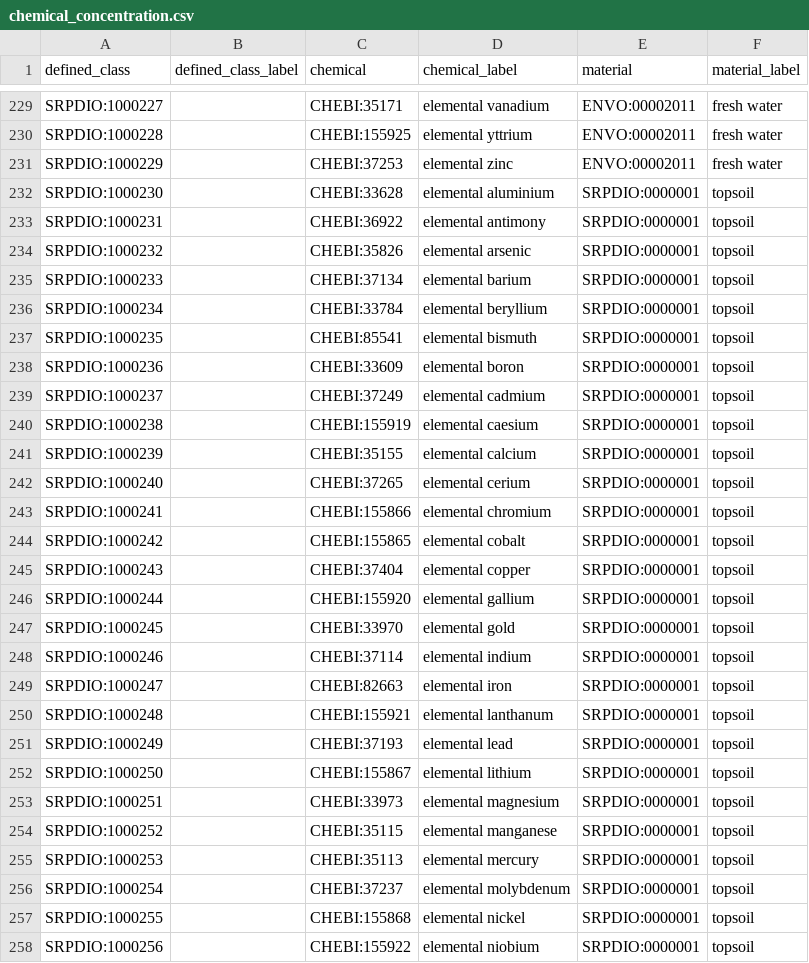
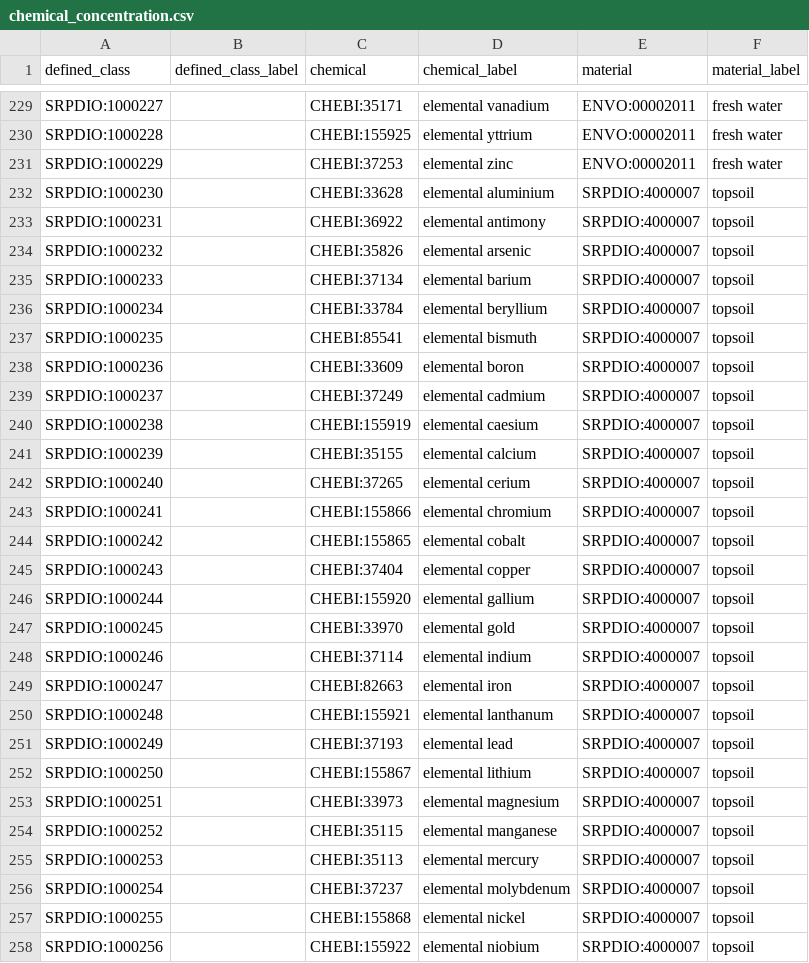
Before and after one commit to UA-SRC-data/srpdio, a CSV file: src/patterns/chemical_concentration.csv, drawn as a sheet; only a part is shown, gaps mark what is left out; the diff covers the shown part only.

```diff
--- a/src/patterns/chemical_concentration.csv
+++ b/src/patterns/chemical_concentration.csv
@@ -231,28 +231,28 @@ SRPDIO:1000228,,CHEBI:155925,elemental yttrium,ENVO:00002011,fresh water
 SRPDIO:1000229,,CHEBI:37253,elemental zinc,ENVO:00002011,fresh water
-SRPDIO:1000230,,CHEBI:33628,elemental aluminium,SRPDIO:0000001,topsoil
-SRPDIO:1000231,,CHEBI:36922,elemental antimony,SRPDIO:0000001,topsoil
-SRPDIO:1000232,,CHEBI:35826,elemental arsenic,SRPDIO:0000001,topsoil
-SRPDIO:1000233,,CHEBI:37134,elemental barium,SRPDIO:0000001,topsoil
-SRPDIO:1000234,,CHEBI:33784,elemental beryllium,SRPDIO:0000001,topsoil
-SRPDIO:1000235,,CHEBI:85541,elemental bismuth,SRPDIO:0000001,topsoil
-SRPDIO:1000236,,CHEBI:33609,elemental boron,SRPDIO:0000001,topsoil
-SRPDIO:1000237,,CHEBI:37249,elemental cadmium,SRPDIO:0000001,topsoil
-SRPDIO:1000238,,CHEBI:155919,elemental caesium,SRPDIO:0000001,topsoil
-SRPDIO:1000239,,CHEBI:35155,elemental calcium,SRPDIO:0000001,topsoil
-SRPDIO:1000240,,CHEBI:37265,elemental cerium,SRPDIO:0000001,topsoil
-SRPDIO:1000241,,CHEBI:155866,elemental chromium,SRPDIO:0000001,topsoil
-SRPDIO:1000242,,CHEBI:155865,elemental cobalt,SRPDIO:0000001,topsoil
-SRPDIO:1000243,,CHEBI:37404,elemental copper,SRPDIO:0000001,topsoil
-SRPDIO:1000244,,CHEBI:155920,elemental gallium,SRPDIO:0000001,topsoil
-SRPDIO:1000245,,CHEBI:33970,elemental gold,SRPDIO:0000001,topsoil
-SRPDIO:1000246,,CHEBI:37114,elemental indium,SRPDIO:0000001,topsoil
-SRPDIO:1000247,,CHEBI:82663,elemental iron,SRPDIO:0000001,topsoil
-SRPDIO:1000248,,CHEBI:155921,elemental lanthanum,SRPDIO:0000001,topsoil
-SRPDIO:1000249,,CHEBI:37193,elemental lead,SRPDIO:0000001,topsoil
-SRPDIO:1000250,,CHEBI:155867,elemental lithium,SRPDIO:0000001,topsoil
-SRPDIO:1000251,,CHEBI:33973,elemental magnesium,SRPDIO:0000001,topsoil
-SRPDIO:1000252,,CHEBI:35115,elemental manganese,SRPDIO:0000001,topsoil
-SRPDIO:1000253,,CHEBI:35113,elemental mercury,SRPDIO:0000001,topsoil
-SRPDIO:1000254,,CHEBI:37237,elemental molybdenum,SRPDIO:0000001,topsoil
-SRPDIO:1000255,,CHEBI:155868,elemental nickel,SRPDIO:0000001,topsoil
-SRPDIO:1000256,,CHEBI:155922,elemental niobium,SRPDIO:0000001,topsoil
+SRPDIO:1000230,,CHEBI:33628,elemental aluminium,SRPDIO:4000007,topsoil
+SRPDIO:1000231,,CHEBI:36922,elemental antimony,SRPDIO:4000007,topsoil
+SRPDIO:1000232,,CHEBI:35826,elemental arsenic,SRPDIO:4000007,topsoil
+SRPDIO:1000233,,CHEBI:37134,elemental barium,SRPDIO:4000007,topsoil
+SRPDIO:1000234,,CHEBI:33784,elemental beryllium,SRPDIO:4000007,topsoil
+SRPDIO:1000235,,CHEBI:85541,elemental bismuth,SRPDIO:4000007,topsoil
+SRPDIO:1000236,,CHEBI:33609,elemental boron,SRPDIO:4000007,topsoil
+SRPDIO:1000237,,CHEBI:37249,elemental cadmium,SRPDIO:4000007,topsoil
+SRPDIO:1000238,,CHEBI:155919,elemental caesium,SRPDIO:4000007,topsoil
+SRPDIO:1000239,,CHEBI:35155,elemental calcium,SRPDIO:4000007,topsoil
+SRPDIO:1000240,,CHEBI:37265,elemental cerium,SRPDIO:4000007,topsoil
+SRPDIO:1000241,,CHEBI:155866,elemental chromium,SRPDIO:4000007,topsoil
+SRPDIO:1000242,,CHEBI:155865,elemental cobalt,SRPDIO:4000007,topsoil
+SRPDIO:1000243,,CHEBI:37404,elemental copper,SRPDIO:4000007,topsoil
+SRPDIO:1000244,,CHEBI:155920,elemental gallium,SRPDIO:4000007,topsoil
+SRPDIO:1000245,,CHEBI:33970,elemental gold,SRPDIO:4000007,topsoil
+SRPDIO:1000246,,CHEBI:37114,elemental indium,SRPDIO:4000007,topsoil
+SRPDIO:1000247,,CHEBI:82663,elemental iron,SRPDIO:4000007,topsoil
+SRPDIO:1000248,,CHEBI:155921,elemental lanthanum,SRPDIO:4000007,topsoil
+SRPDIO:1000249,,CHEBI:37193,elemental lead,SRPDIO:4000007,topsoil
+SRPDIO:1000250,,CHEBI:155867,elemental lithium,SRPDIO:4000007,topsoil
+SRPDIO:1000251,,CHEBI:33973,elemental magnesium,SRPDIO:4000007,topsoil
+SRPDIO:1000252,,CHEBI:35115,elemental manganese,SRPDIO:4000007,topsoil
+SRPDIO:1000253,,CHEBI:35113,elemental mercury,SRPDIO:4000007,topsoil
+SRPDIO:1000254,,CHEBI:37237,elemental molybdenum,SRPDIO:4000007,topsoil
+SRPDIO:1000255,,CHEBI:155868,elemental nickel,SRPDIO:4000007,topsoil
+SRPDIO:1000256,,CHEBI:155922,elemental niobium,SRPDIO:4000007,topsoil
```
Also changed, not shown: 19 edited cells elsewhere in this file, src/modules/se_categorical_qualities.csv, 4 other files.
